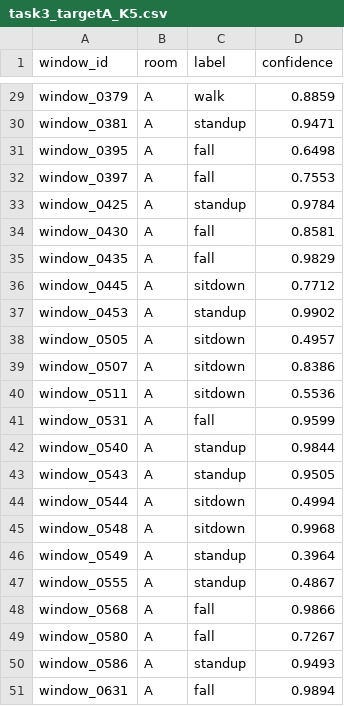
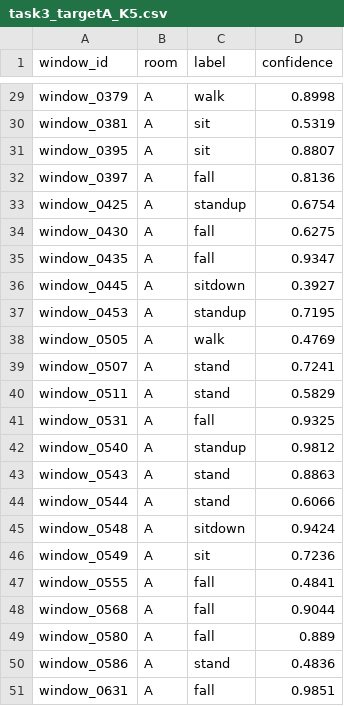
Before and after one commit to ritabrata2004/Ubiquitous-Hackathon2, a CSV file: results/predictions/task3_targetA_K5.csv, drawn as a sheet; only a part is shown, gaps mark what is left out; the diff covers the shown part only; the diff names each change by its address in the sheet, - before the commit and + after, or states it on an @@ line.

```diff
--- a/results/predictions/task3_targetA_K5.csv
+++ b/results/predictions/task3_targetA_K5.csv
-D29 (confidence): 0.8859
+D29 (confidence): 0.8998
-C30 (label): standup
+C30 (label): sit
-D30 (confidence): 0.9471
+D30 (confidence): 0.5319
-C31 (label): fall
+C31 (label): sit
-D31 (confidence): 0.6498
+D31 (confidence): 0.8807
-D32 (confidence): 0.7553
+D32 (confidence): 0.8136
-D33 (confidence): 0.9784
+D33 (confidence): 0.6754
-D34 (confidence): 0.8581
+D34 (confidence): 0.6275
-D35 (confidence): 0.9829
+D35 (confidence): 0.9347
-D36 (confidence): 0.7712
+D36 (confidence): 0.3927
-D37 (confidence): 0.9902
+D37 (confidence): 0.7195
-C38 (label): sitdown
+C38 (label): walk
-D38 (confidence): 0.4957
+D38 (confidence): 0.4769
-C39:C40 (label): sitdown
+C39:C40 (label): stand
-D39 (confidence): 0.8386
+D39 (confidence): 0.7241
-D40 (confidence): 0.5536
+D40 (confidence): 0.5829
-D41 (confidence): 0.9599
+D41 (confidence): 0.9325
-D42 (confidence): 0.9844
+D42 (confidence): 0.9812
-C43 (label): standup
+C43 (label): stand
-D43 (confidence): 0.9505
+D43 (confidence): 0.8863
-C44 (label): sitdown
+C44 (label): stand
-D44 (confidence): 0.4994
+D44 (confidence): 0.6066
-D45 (confidence): 0.9968
+D45 (confidence): 0.9424
-C46 (label): standup
+C46 (label): sit
-D46 (confidence): 0.3964
+D46 (confidence): 0.7236
-C47 (label): standup
+C47 (label): fall
-D47 (confidence): 0.4867
+D47 (confidence): 0.4841
-D48 (confidence): 0.9866
+D48 (confidence): 0.9044
-D49 (confidence): 0.7267
+D49 (confidence): 0.889
-C50 (label): standup
+C50 (label): stand
-D50 (confidence): 0.9493
+D50 (confidence): 0.4836
-D51 (confidence): 0.9894
+D51 (confidence): 0.9851
```
Also changed, not shown: 155 edited cells elsewhere in this file, results/predictions/task3_targetB_K5.csv, results/task3_per_class_K5.csv, 17 other files.
